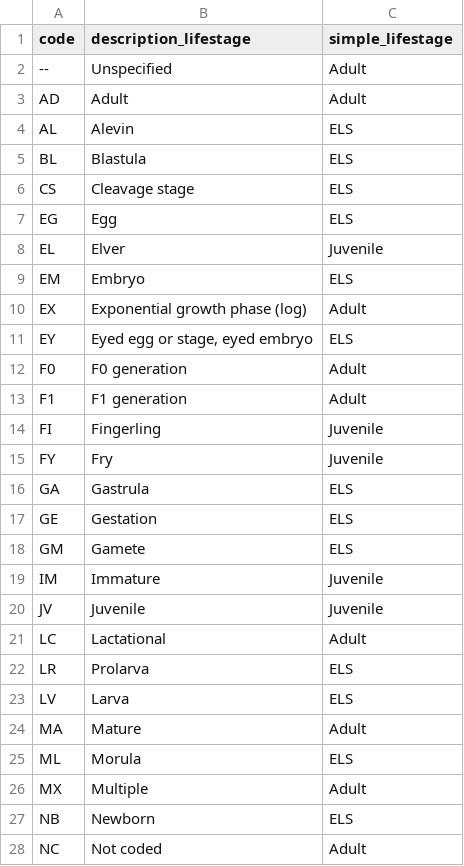
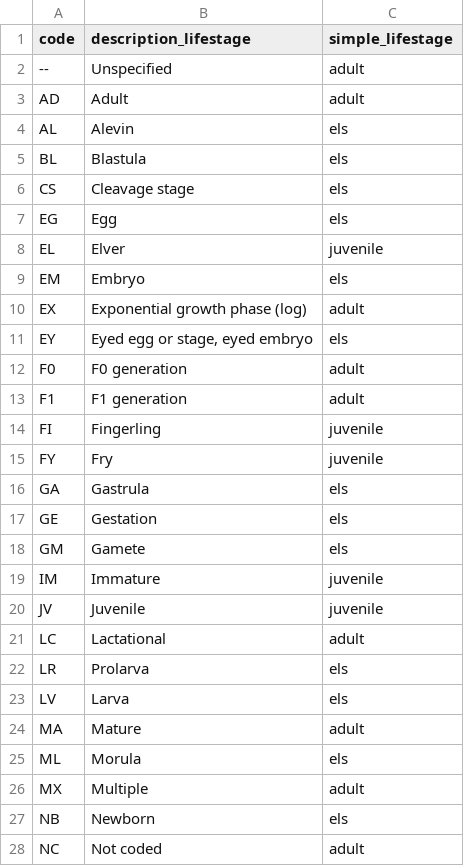
Before and after one commit to bcgov/wqbench, a CSV file: inst/extdata/lifestage-codes.csv, drawn as a sheet; only a part is shown; the diff covers the shown part only.

Commit message:
set lifestage codes to be lower case

```diff
--- a/inst/extdata/lifestage-codes.csv
+++ b/inst/extdata/lifestage-codes.csv
@@ -1,28 +1,28 @@
 code,description_lifestage,simple_lifestage
---,Unspecified,Adult
-AD,Adult,Adult
-AL,Alevin,ELS
-BL,Blastula,ELS
-CS,Cleavage stage,ELS
-EG,Egg,ELS
-EL,Elver,Juvenile
-EM,Embryo,ELS
-EX,Exponential growth phase (log),Adult
-EY,"Eyed egg or stage, eyed embryo",ELS
-F0,F0 generation,Adult
-F1,F1 generation,Adult
-FI,Fingerling,Juvenile
-FY,Fry,Juvenile
-GA,Gastrula,ELS
-GE,Gestation,ELS
-GM,Gamete,ELS
-IM,Immature,Juvenile
-JV,Juvenile,Juvenile
-LC,Lactational,Adult
-LR,Prolarva,ELS
-LV,Larva,ELS
-MA,Mature,Adult
-ML,Morula,ELS
-MX,Multiple,Adult
-NB,Newborn,ELS
-NC,Not coded,Adult
+--,Unspecified,adult
+AD,Adult,adult
+AL,Alevin,els
+BL,Blastula,els
+CS,Cleavage stage,els
+EG,Egg,els
+EL,Elver,juvenile
+EM,Embryo,els
+EX,Exponential growth phase (log),adult
+EY,"Eyed egg or stage, eyed embryo",els
+F0,F0 generation,adult
+F1,F1 generation,adult
+FI,Fingerling,juvenile
+FY,Fry,juvenile
+GA,Gastrula,els
+GE,Gestation,els
+GM,Gamete,els
+IM,Immature,juvenile
+JV,Juvenile,juvenile
+LC,Lactational,adult
+LR,Prolarva,els
+LV,Larva,els
+MA,Mature,adult
+ML,Morula,els
+MX,Multiple,adult
+NB,Newborn,els
+NC,Not coded,adult
```
Also changed, not shown: 37 edited cells elsewhere in this file.
